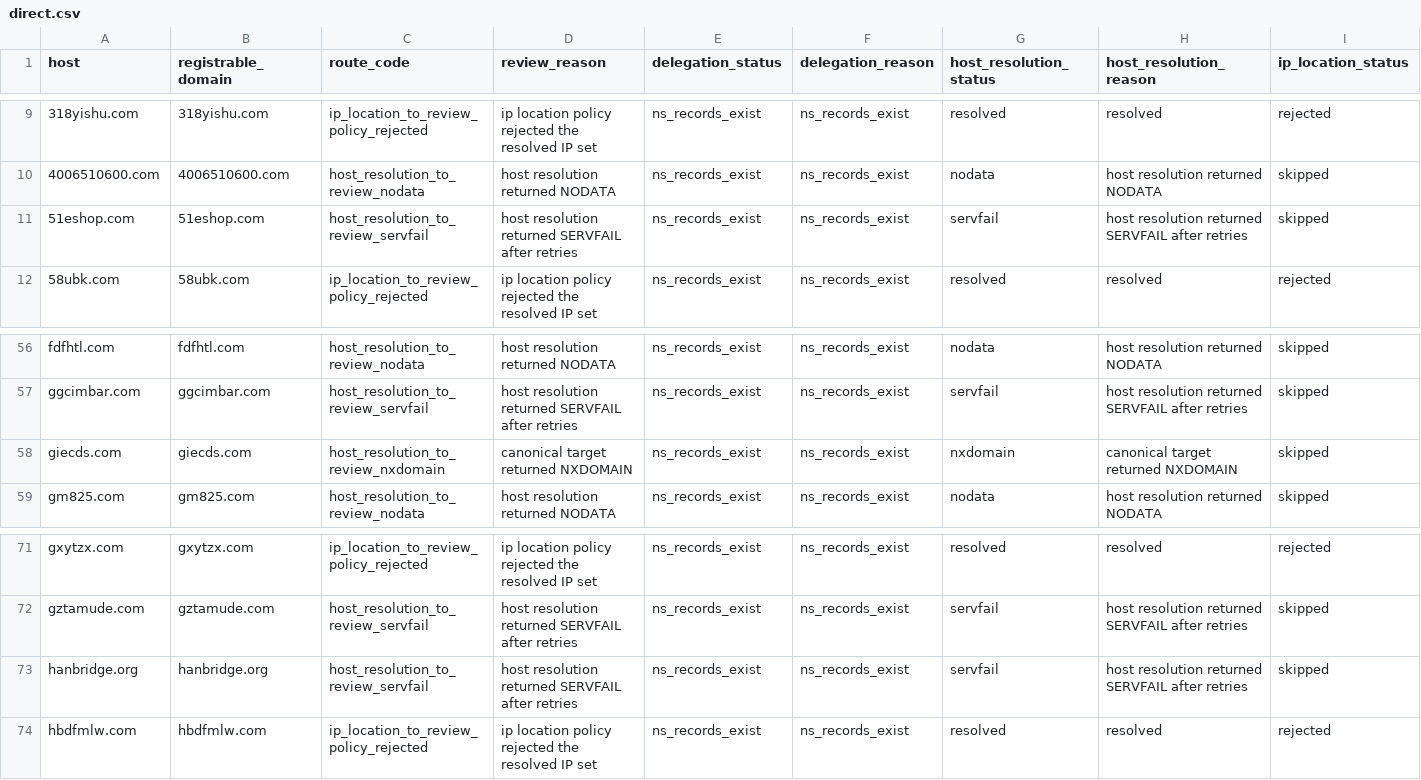
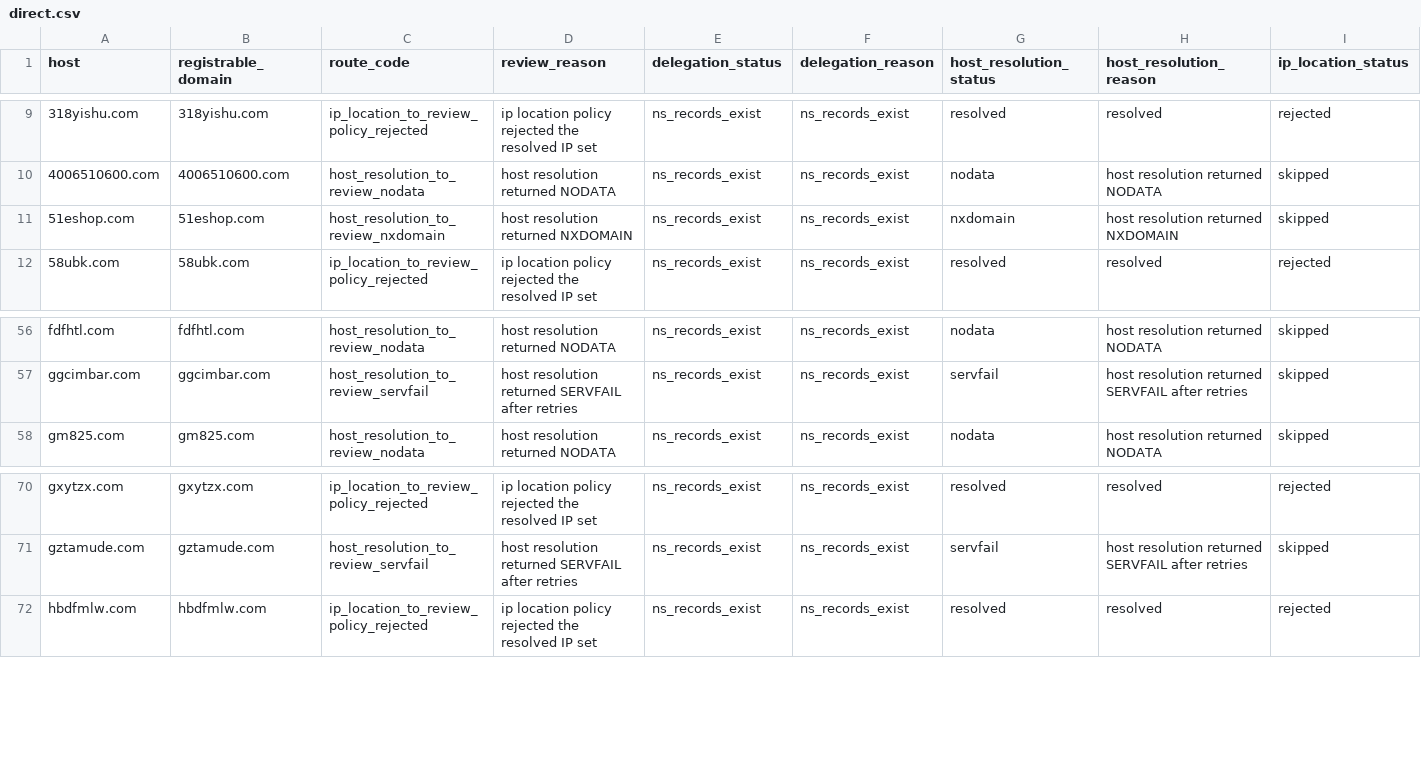
Before and after one commit to oxfa/niamodretlif, a CSV file: output/review/direct.csv, drawn as a sheet; only a part is shown, gaps mark what is left out; rows hold the shown columns only; the diff names each change by its address in the sheet, - before the commit and + after, or states it on an @@ line.

```diff
--- a/output/review/direct.csv
+++ b/output/review/direct.csv
-C11 (route_code): host_resolution_to_review_servfail
+C11 (route_code): host_resolution_to_review_nxdomain
-D11 (review_reason): host resolution returned SERVFAIL after retries
+D11 (review_reason): host resolution returned NXDOMAIN
-G11 (host_resolution_status): servfail
+G11 (host_resolution_status): nxdomain
-H11 (host_resolution_reason): host resolution returned SERVFAIL after retries
+H11 (host_resolution_reason): host resolution returned NXDOMAIN
-row 58: giecds.com | giecds.com | host_resolution_to_review_nxdomain | canonical target returned NXDOMAIN | ns_records_exist | ns_records_exist | nxdomain | canonical target returned NXDOMAIN | skipped
-row 73: hanbridge.org | hanbridge.org | host_resolution_to_review_servfail | host resolution returned SERVFAIL after retries | ns_records_exist | ns_records_exist | servfail | host resolution returned SERVFAIL after retries | skipped
```
Also changed, not shown: 1 other file.
